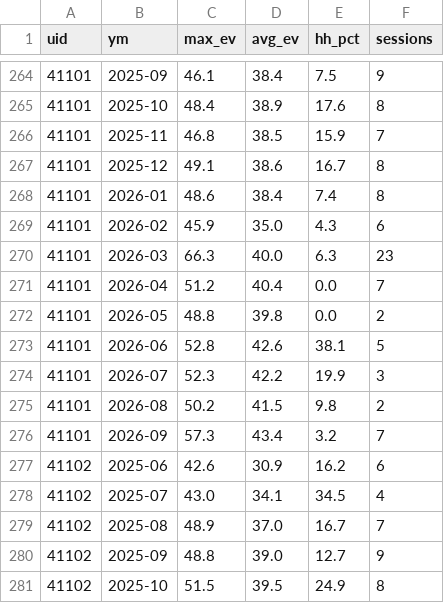
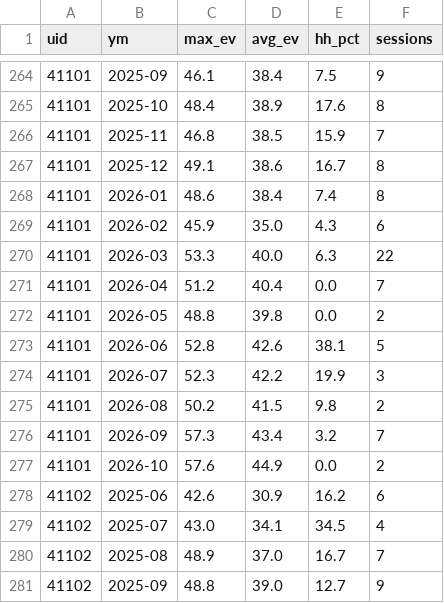
Before and after one commit to clongworth26-hue/earn-it-hitting-reports, a CSV file: data/monthly_data.csv, drawn as a sheet; only a part is shown, gaps mark what is left out; the shorter side is filled out with more unchanged rows.

Commit message:
Fix McQuade Niece monthly charts: correct March max_ev 66.3→53.3 after session 319869 deletion, add October row

```diff
--- a/data/monthly_data.csv
+++ b/data/monthly_data.csv
@@ -269,3 +269,3 @@ uid,ym,max_ev,avg_ev,hh_pct,sessions
 41101,2026-02,45.9,35.0,4.3,6
-41101,2026-03,66.3,40.0,6.3,23
+41101,2026-03,53.3,40.0,6.3,22
 41101,2026-04,51.2,40.4,0.0,7
@@ -276,2 +276,3 @@ uid,ym,max_ev,avg_ev,hh_pct,sessions
 41101,2026-09,57.3,43.4,3.2,7
+41101,2026-10,57.6,44.9,0.0,2
 41102,2025-06,42.6,30.9,16.2,6
```
Also changed, not shown: monthly_data.csv, 1 other file.
